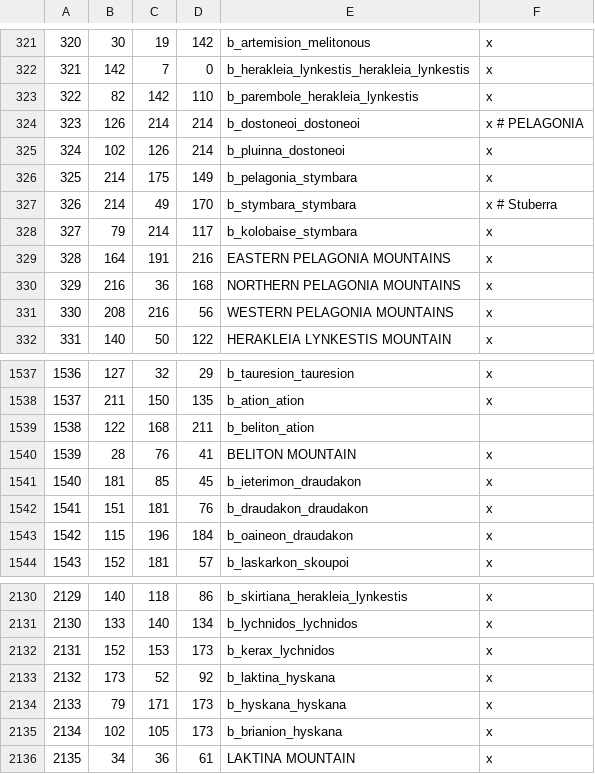
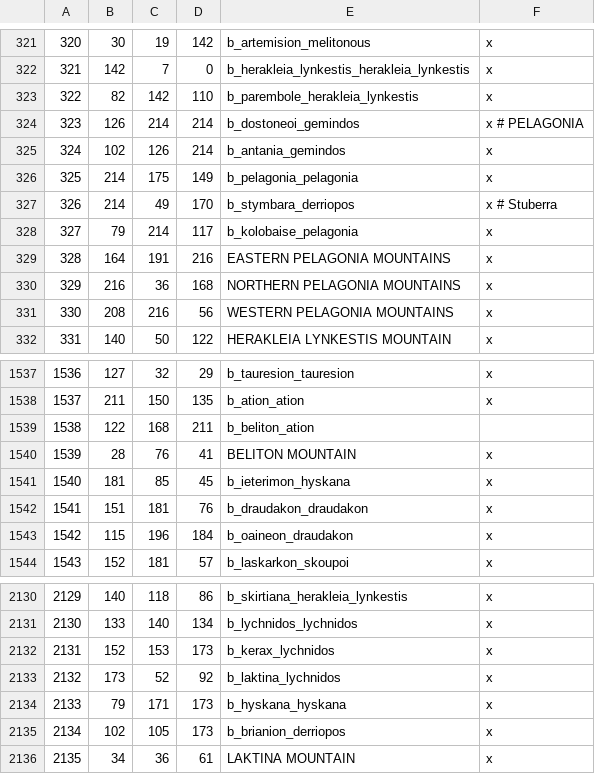
Before and after one commit to rickinator9/ApotheosisTheHellenisticAge, a CSV file: map_data/definition.csv, drawn as a sheet; only a part is shown, gaps mark what is left out.

```diff
--- a/map_data/definition.csv
+++ b/map_data/definition.csv
@@ -323,7 +323,7 @@
 322;82;142;110;b_parembole_herakleia_lynkestis;x
-323;126;214;214;b_dostoneoi_dostoneoi;x # PELAGONIA
-324;102;126;214;b_pluinna_dostoneoi;x
-325;214;175;149;b_pelagonia_stymbara;x
-326;214;49;170;b_stymbara_stymbara;x # Stuberra
-327;79;214;117;b_kolobaise_stymbara;x
+323;126;214;214;b_dostoneoi_gemindos;x # PELAGONIA
+324;102;126;214;b_antania_gemindos;x
+325;214;175;149;b_pelagonia_pelagonia;x
+326;214;49;170;b_stymbara_derriopos;x # Stuberra
+327;79;214;117;b_kolobaise_pelagonia;x
 328;164;191;216;EASTERN PELAGONIA MOUNTAINS;x
@@ -1540,3 +1540,3 @@
 1539;28;76;41;BELITON MOUNTAIN;x
-1540;181;85;45;b_ieterimon_draudakon;x
+1540;181;85;45;b_ieterimon_hyskana;x
 1541;151;181;76;b_draudakon_draudakon;x
@@ -2132,5 +2132,5 @@
 2131;152;153;173;b_kerax_lychnidos;x
-2132;173;52;92;b_laktina_hyskana;x
+2132;173;52;92;b_laktina_lychnidos;x
 2133;79;171;173;b_hyskana_hyskana;x
-2134;102;105;173;b_brianion_hyskana;x
+2134;102;105;173;b_brianion_derriopos;x
 2135;34;36;61;LAKTINA MOUNTAIN;x
```
Also changed, not shown: 13 other files.
